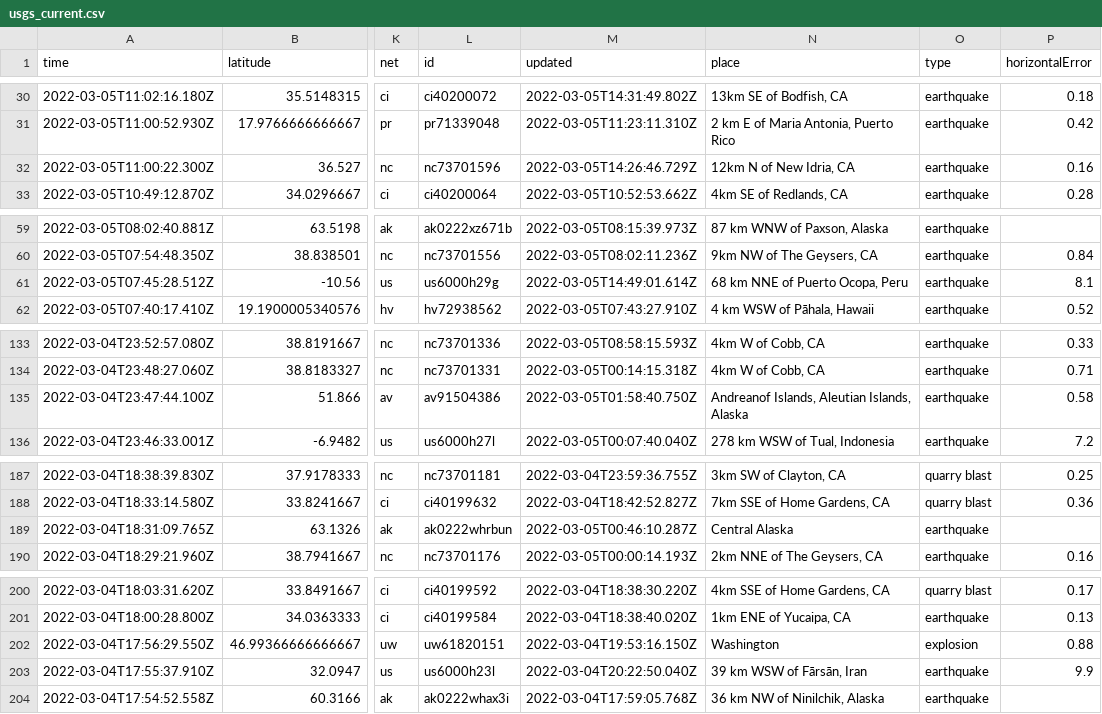
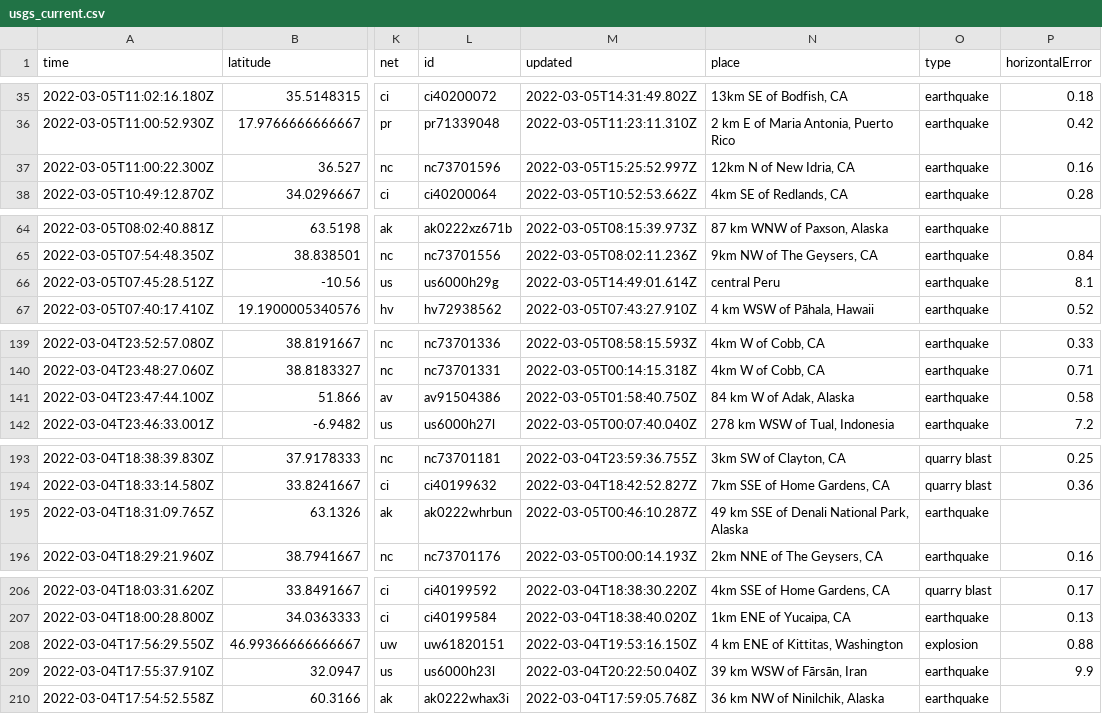
Before and after one commit to sahanasjay/nicar-22-git-actions, a CSV file: usgs_current.csv, drawn as a sheet; only a part is shown, gaps mark what is left out; addresses are those after the commit; the diff covers the shown part only; the diff names each change by its address in the sheet, - before the commit and + after, or states it on an @@ line.

```diff
--- a/usgs_current.csv
+++ b/usgs_current.csv
-M37 (updated): 2022-03-05T14:26:46.729Z
+M37 (updated): 2022-03-05T15:25:52.997Z
-N66 (place): 68 km NNE of Puerto Ocopa, Peru
+N66 (place): central Peru
-N141 (place): Andreanof Islands, Aleutian Islands, Alaska
+N141 (place): 84 km W of Adak, Alaska
-N195 (place): Central Alaska
+N195 (place): 49 km SSE of Denali National Park, Alaska
-N208 (place): Washington
+N208 (place): 4 km ENE of Kittitas, Washington
```
Also changed, not shown: 6 added rows, 3 removed rows and 3 edited cells elsewhere in this file, usgs_main.csv.
